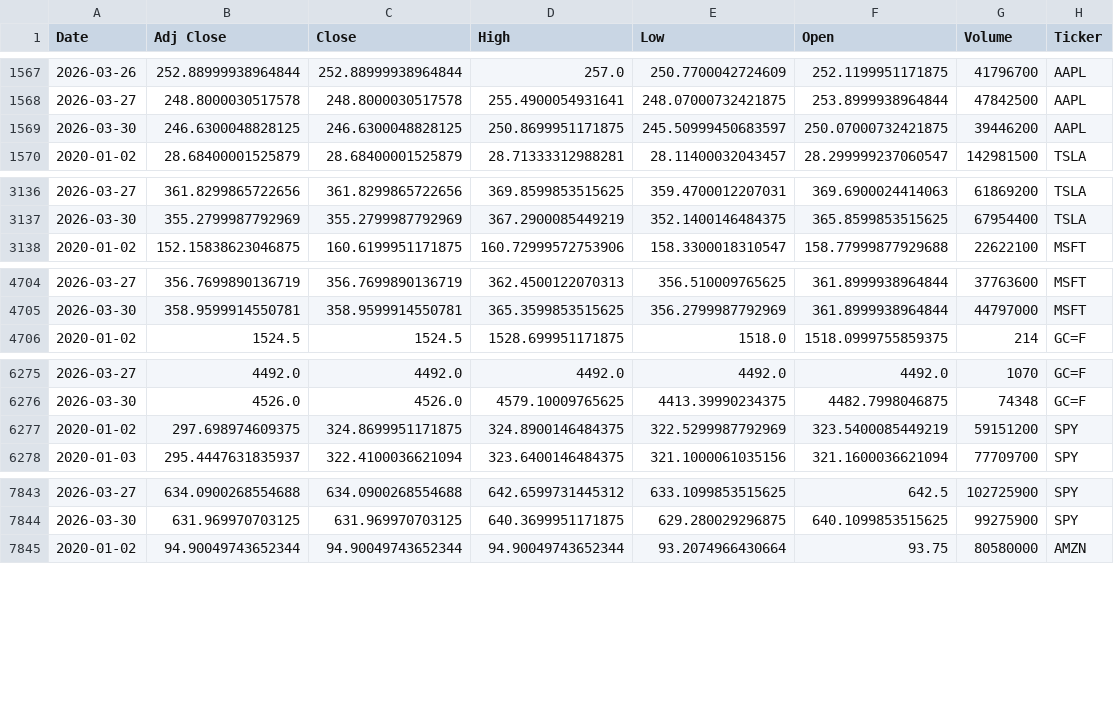
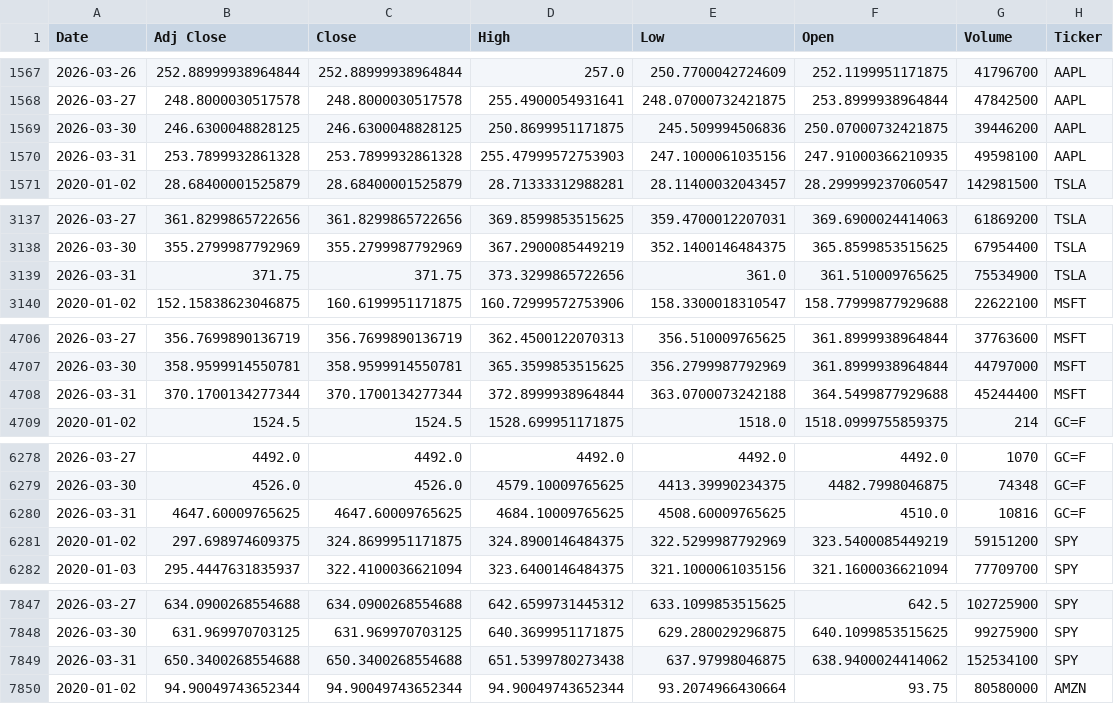
Before and after one commit to Youssef-3Joe/Stock-Market-Analysis, a CSV file: all_stocks_raw.csv, drawn as a sheet; only a part is shown, gaps mark what is left out; the diff covers the shown part only.

```diff
--- a/all_stocks_raw.csv
+++ b/all_stocks_raw.csv
@@ -1568,3 +1568,4 @@ Date,Adj Close,Close,High,Low,Open,Volume,Ticker
 2026-03-27,248.8000030517578,248.8000030517578,255.4900054931641,248.07000732421875,253.8999938964844,47842500,AAPL
-2026-03-30,246.6300048828125,246.6300048828125,250.8699951171875,245.50999450683597,250.07000732421875,39446200,AAPL
+2026-03-30,246.6300048828125,246.6300048828125,250.8699951171875,245.509994506836,250.07000732421875,39446200,AAPL
+2026-03-31,253.7899932861328,253.7899932861328,255.47999572753903,247.1000061035156,247.91000366210935,49598100,AAPL
 2020-01-02,28.68400001525879,28.68400001525879,28.71333312988281,28.11400032043457,28.299999237060547,142981500,TSLA
@@ -3137,2 +3138,3 @@ Date,Adj Close,Close,High,Low,Open,Volume,Ticker
 2026-03-30,355.2799987792969,355.2799987792969,367.2900085449219,352.1400146484375,365.8599853515625,67954400,TSLA
+2026-03-31,371.75,371.75,373.3299865722656,361.0,361.510009765625,75534900,TSLA
 2020-01-02,152.15838623046875,160.6199951171875,160.72999572753906,158.3300018310547,158.77999877929688,22622100,MSFT
@@ -4705,2 +4707,3 @@ Date,Adj Close,Close,High,Low,Open,Volume,Ticker
 2026-03-30,358.9599914550781,358.9599914550781,365.3599853515625,356.2799987792969,361.8999938964844,44797000,MSFT
+2026-03-31,370.1700134277344,370.1700134277344,372.8999938964844,363.0700073242188,364.5499877929688,45244400,MSFT
 2020-01-02,1524.5,1524.5,1528.699951171875,1518.0,1518.0999755859375,214,GC=F
@@ -6276,2 +6279,3 @@ Date,Adj Close,Close,High,Low,Open,Volume,Ticker
 2026-03-30,4526.0,4526.0,4579.10009765625,4413.39990234375,4482.7998046875,74348,GC=F
+2026-03-31,4647.60009765625,4647.60009765625,4684.10009765625,4508.60009765625,4510.0,10816,GC=F
 2020-01-02,297.698974609375,324.8699951171875,324.8900146484375,322.5299987792969,323.5400085449219,59151200,SPY
@@ -7844,2 +7848,3 @@ Date,Adj Close,Close,High,Low,Open,Volume,Ticker
 2026-03-30,631.969970703125,631.969970703125,640.3699951171875,629.280029296875,640.1099853515625,99275900,SPY
+2026-03-31,650.3400268554688,650.3400268554688,651.5399780273438,637.97998046875,638.9400024414062,152534100,SPY
 2020-01-02,94.90049743652344,94.90049743652344,94.90049743652344,93.2074966430664,93.75,80580000,AMZN
```
Also changed, not shown: 1 added row elsewhere in this file, AAPL.csv, AMZN.csv, 5 other files.
